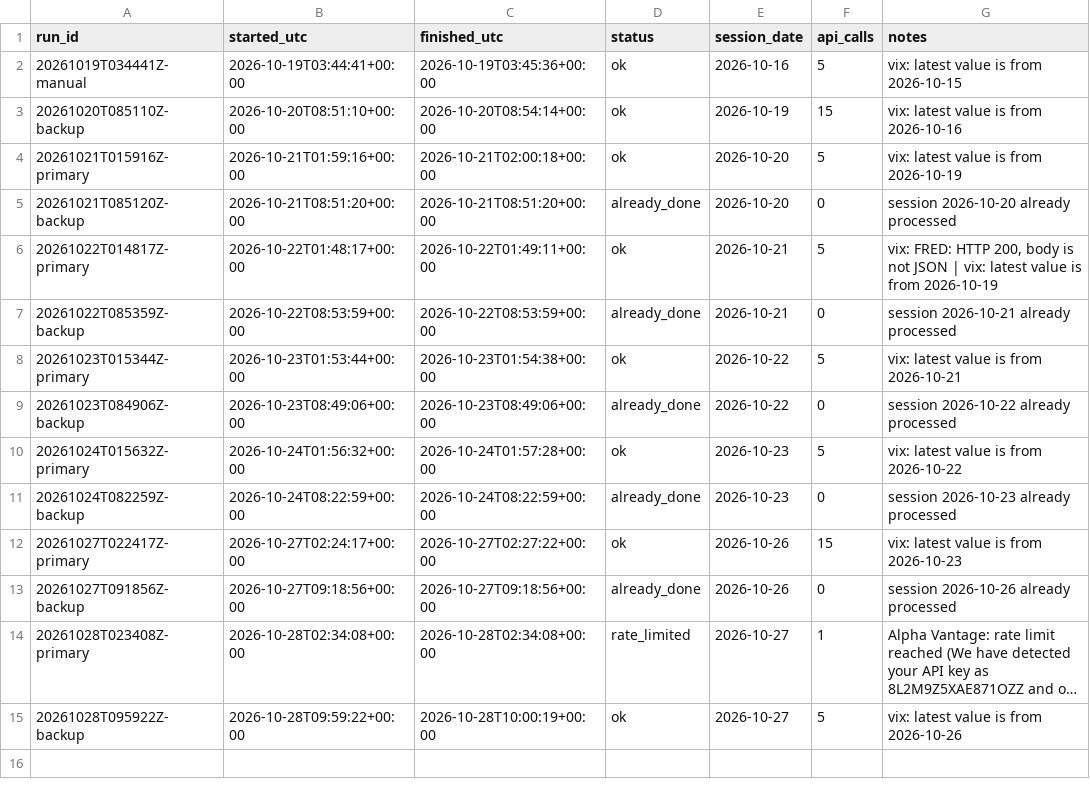
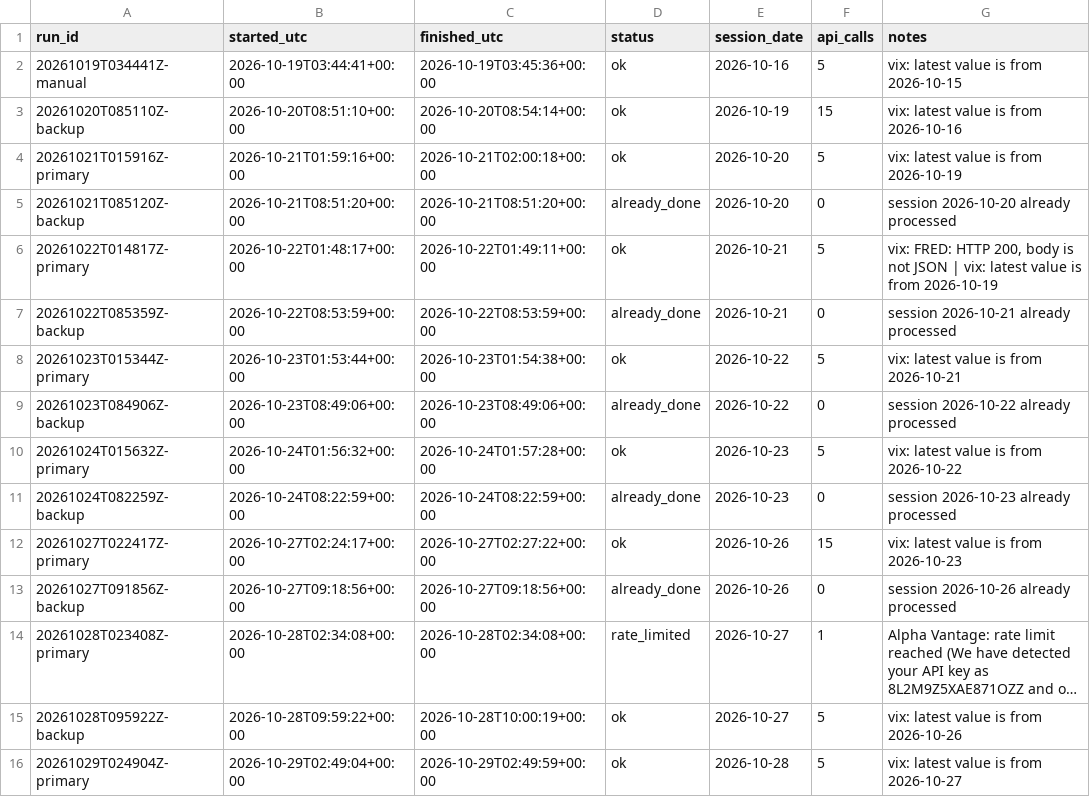
Before and after one commit to renjik1926-dev/Volatility-forecaster, a CSV file: data/runs.csv, drawn as a sheet; long unchanged cells end in …; the diff names each change by its address in the sheet, - before the commit and + after, or states it on an @@ line.

```diff
--- a/data/runs.csv
+++ b/data/runs.csv
+row 16: 20261029T024904Z-primary | 2026-10-29T02:49:04+00:00 | 2026-10-29T02:49:59+00:00 | ok | 2026-10-28 | 5 | vix: latest value is from 2026-10-27
```
Also changed, not shown: data/proofs/index.csv, data/scores.csv, 3 other files.
